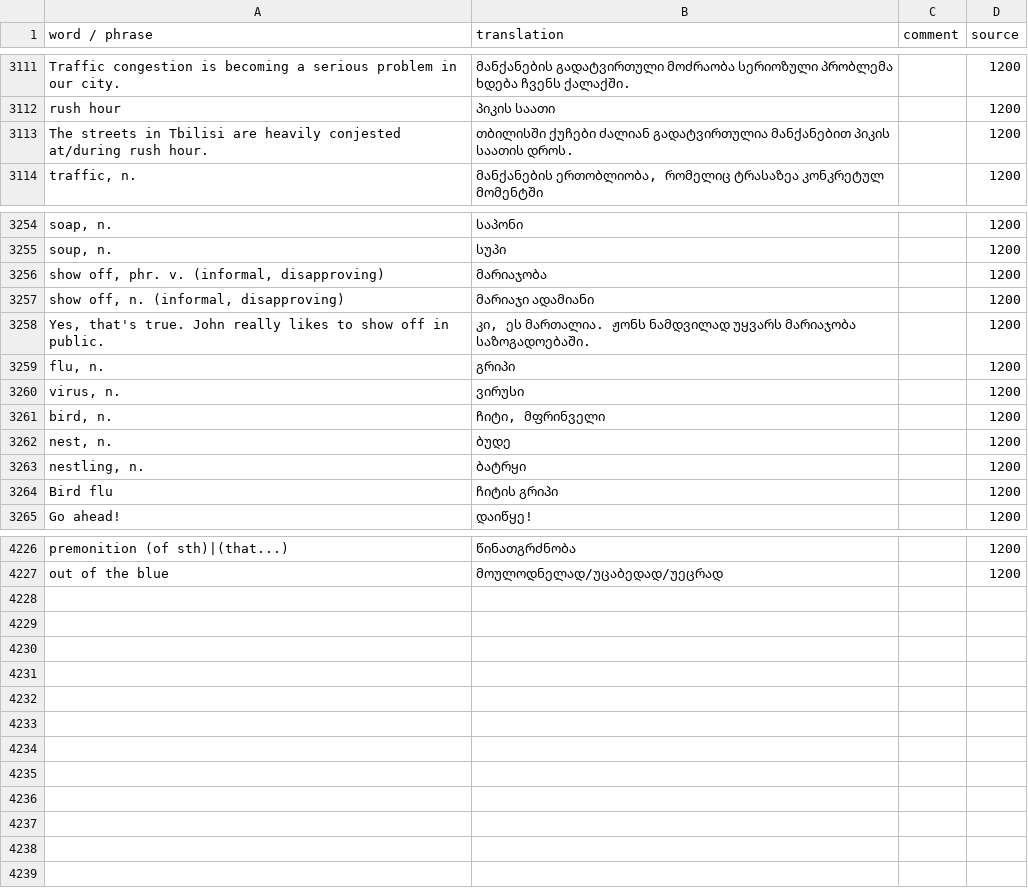
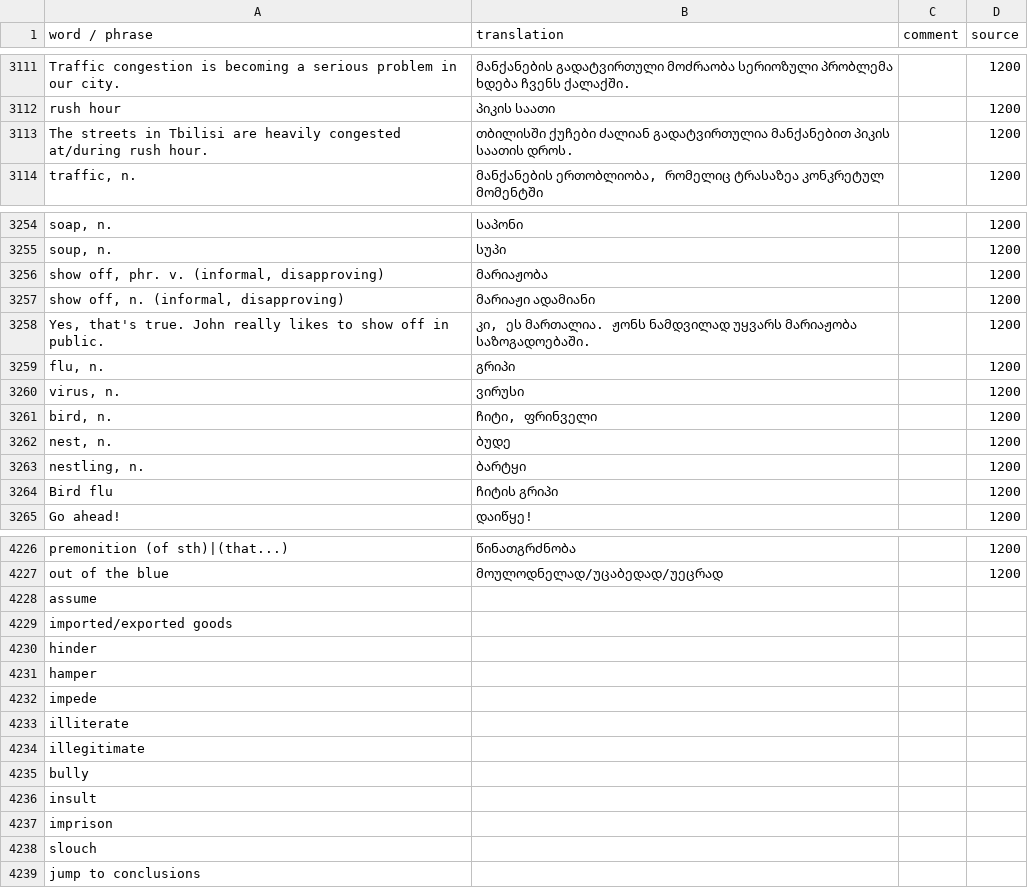
Before and after one commit to vvaannoo/english-trainer, a CSV file: public/data.csv, drawn as a sheet; only a part is shown, gaps mark what is left out; the diff covers the shown part only; the diff names each change by its address in the sheet, - before the commit and + after, or states it on an @@ line.

Commit message:
fix data typos

```diff
--- a/public/data.csv
+++ b/public/data.csv
-A3113 (word / phrase): …are heavily conjested at/during rush…
+A3113 (word / phrase): …are heavily congested at/during rush…
-B3256 (translation): მარიაჯობა
+B3256 (translation): მარიაჟობა
-B3257 (translation): მარიაჯი ადამიანი
+B3257 (translation): მარიაჟი ადამიანი
-B3258 (translation): …ნამდვილად უყვარს მარიაჯობა საზოგადოებაში.
+B3258 (translation): …ნამდვილად უყვარს მარიაჟობა საზოგადოებაში.
-B3261 (translation): ჩიტი, მფრინველი
+B3261 (translation): ჩიტი, ფრინველი
-B3263 (translation): ბატრყი
+B3263 (translation): ბარტყი
+row 4228: assume
+row 4229: imported/exported goods
+row 4230: hinder
+row 4231: hamper
+row 4232: impede
+row 4233: illiterate
+row 4234: illegitimate
+row 4235: bully
+row 4236: insult
+row 4237: imprison
+row 4238: slouch
+row 4239: jump to conclusions
```
Also changed, not shown: 11 edited cells elsewhere in this file, 1 other file.
